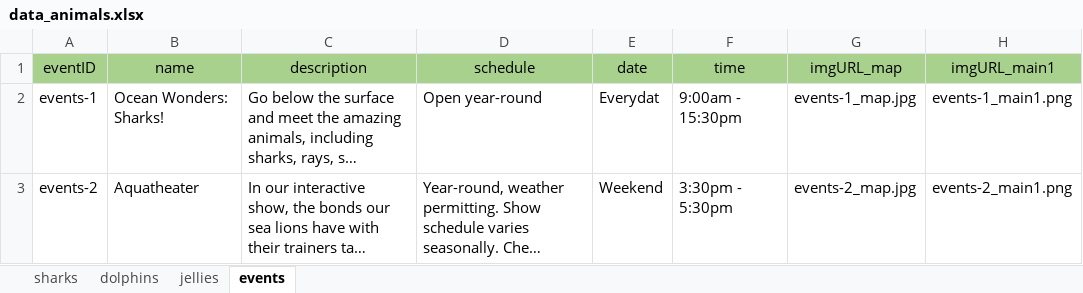
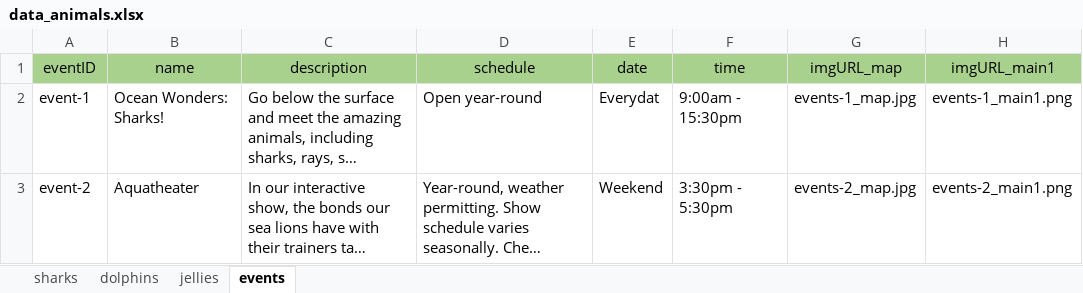
Before and after one commit to longdd0101/eProject_NexusAquarium, an Excel workbook: js/data_animals.xlsx, sheet events, drawn as a sheet; only a part is shown; long unchanged cells end in …; values as stored, in another font and other column widths than the file's, no borders; the diff names each change by its address in the sheet, - before the commit and + after, or states it on an @@ line.

```diff
--- a/js/data_animals.xlsx (sheet events)
+++ b/js/data_animals.xlsx (sheet events)
-A2 (eventID): events-1
+A2 (eventID): event-1
-A3 (eventID): events-2
+A3 (eventID): event-2
```
Also changed, not shown: 6 other files.
